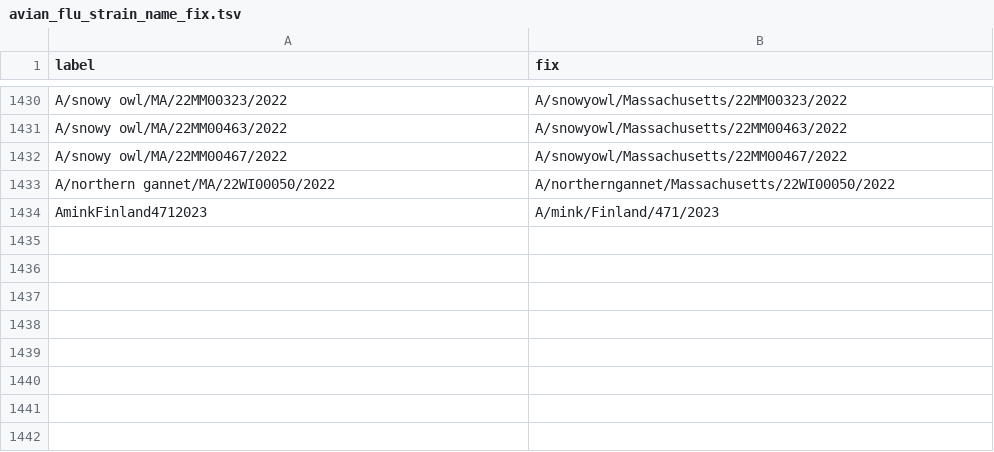
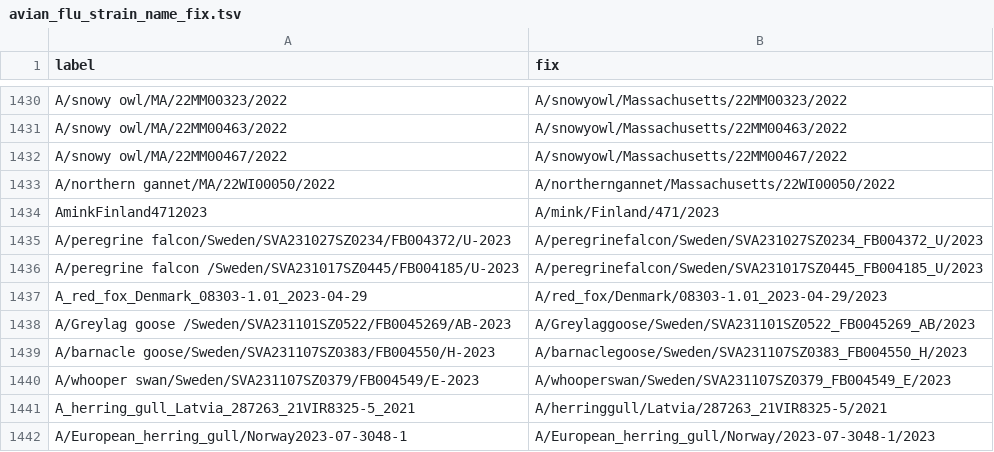
Before and after one commit to nextstrain/fauna, a TSV file: source-data/avian_flu_strain_name_fix.tsv, drawn as a sheet; only a part is shown, gaps mark what is left out; the diff names each change by its address in the sheet, - before the commit and + after, or states it on an @@ line.

Commit message:
adding in new geo annotations, strain name fixes, and host species for avian flu upload

```diff
--- a/source-data/avian_flu_strain_name_fix.tsv
+++ b/source-data/avian_flu_strain_name_fix.tsv
+row 1435: A/peregrine falcon/Sweden/SVA231027SZ0234/FB004372/U-2023 | A/peregrinefalcon/Sweden/SVA231027SZ0234_FB004372_U/2023
+row 1436: A/peregrine falcon /Sweden/SVA231017SZ0445/FB004185/U-2023 | A/peregrinefalcon/Sweden/SVA231017SZ0445_FB004185_U/2023
+row 1437: A_red_fox_Denmark_08303-1.01_2023-04-29 | A/red_fox/Denmark/08303-1.01_2023-04-29/2023
+row 1438: A/Greylag goose /Sweden/SVA231101SZ0522/FB0045269/AB-2023 | A/Greylaggoose/Sweden/SVA231101SZ0522_FB0045269_AB/2023
+row 1439: A/barnacle goose/Sweden/SVA231107SZ0383/FB004550/H-2023 | A/barnaclegoose/Sweden/SVA231107SZ0383_FB004550_H/2023
+row 1440: A/whooper swan/Sweden/SVA231107SZ0379/FB004549/E-2023 | A/whooperswan/Sweden/SVA231107SZ0379_FB004549_E/2023
+row 1441: A_herring_gull_Latvia_287263_21VIR8325-5_2021 | A/herringgull/Latvia/287263_21VIR8325-5/2021
+row 1442: A/European_herring_gull/Norway2023-07-3048-1 | A/European_herring_gull/Norway/2023-07-3048-1/2023
```
Also changed, not shown: source-data/flu_fix_location_label.tsv, source-data/geo_regions.tsv, 2 other files.
